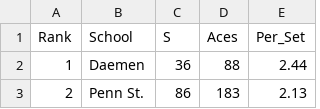
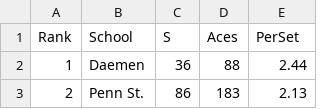
Before and after one commit to Chaconine/website-resume, a CSV file: data/aces.csv, drawn as a sheet; only a part is shown.

```diff
--- a/data/aces.csv
+++ b/data/aces.csv
@@ -1,2 +1,2 @@
-Rank,School,S,Aces,Per_Set
+Rank,School,S,Aces,PerSet
 1,Daemen,36,88,2.44
```
Also changed, not shown: 1 other file.
